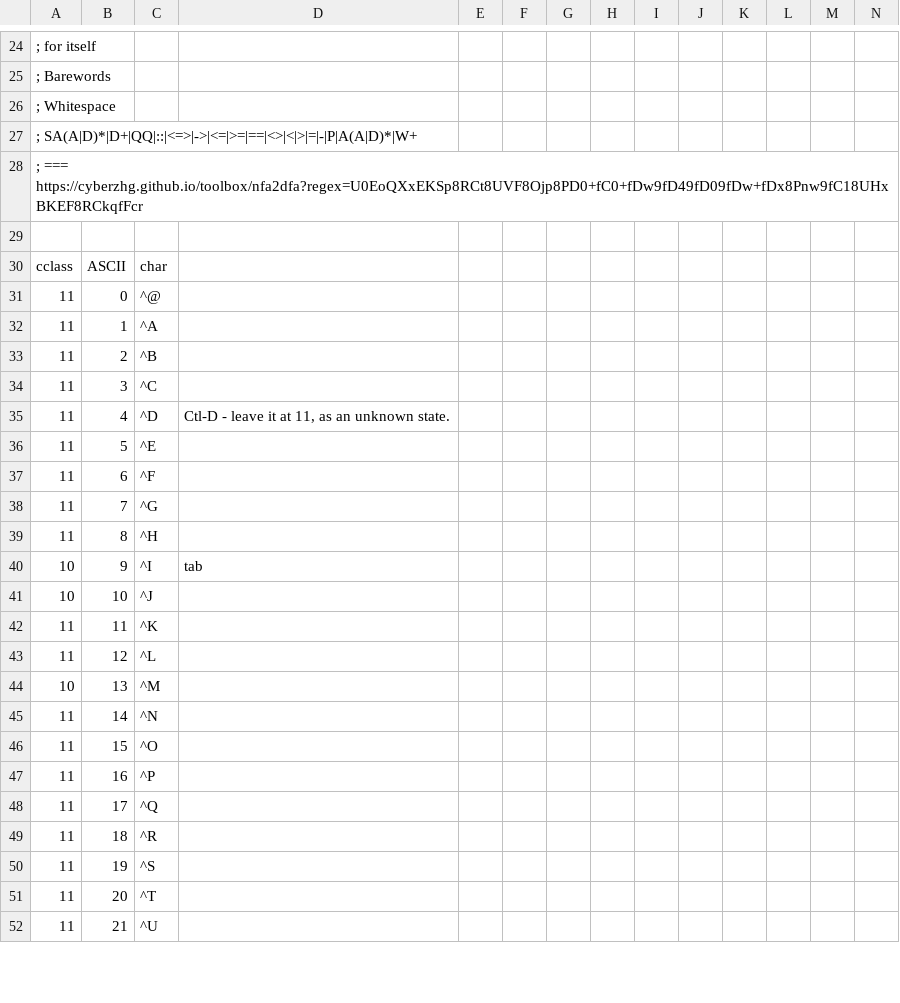
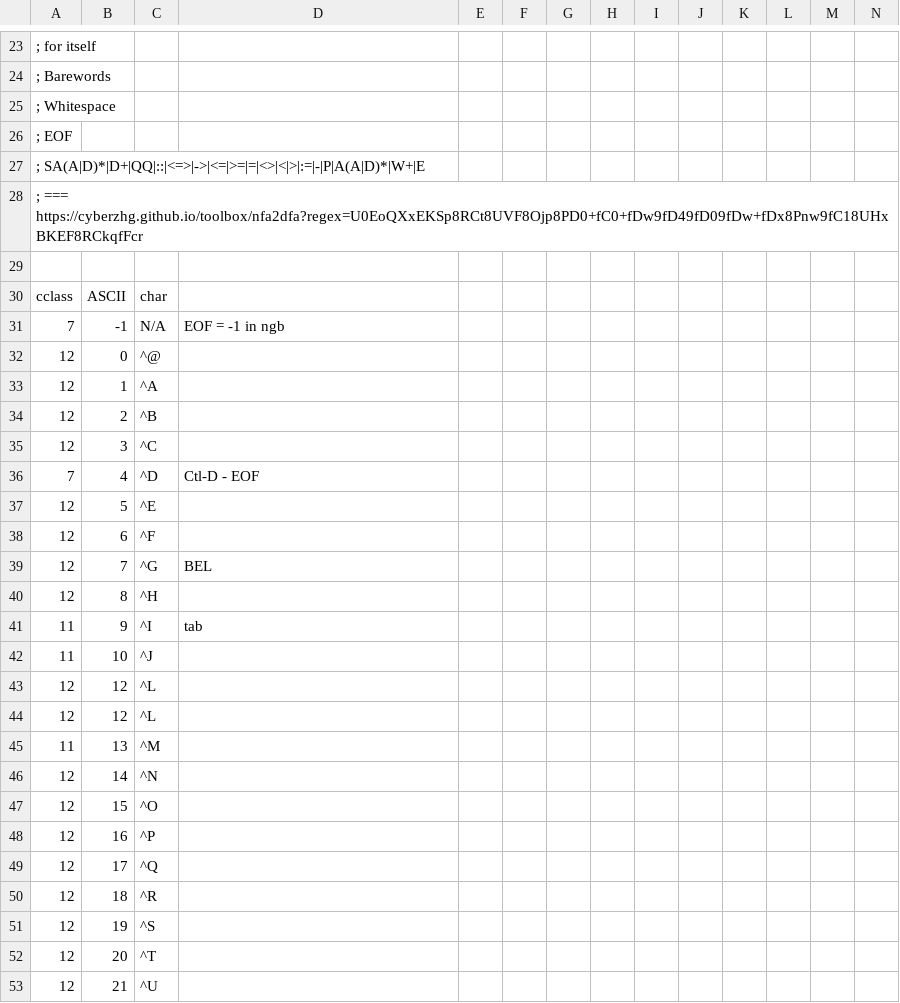
Before and after one commit to cxw42/do-not-self-host, a CSV file: mtok/mtok.csv, drawn as a sheet; only a part is shown, gaps mark what is left out; removed rows and columns are numbered as before the commit, all else as after; rows hold the shown columns only; the diff covers the shown part only; the diff names each change by its address in the sheet, - before the commit and + after, or states it on an @@ line.

```diff
--- a/mtok/mtok.csv
+++ b/mtok/mtok.csv
-A26: ; SA(A|D)*|D+|QQ|::|<=>|->|<=|>=|==|<>|<|>|=|-|P|A(A|D)*|W+
+A26: ; EOF
+row 27: ; SA(A|D)*|D+|QQ|::|<=>|->|<=|>=|=|<>|<|>|:=|-|P|A(A|D)*|W+|E
+row 31: 7 | -1 | N/A | EOF = -1 in ngb
-A32:A35: 11
+A32:A35: 12
-A36: 11
+A36: 7
-D36: Ctl-D - leave it at 11, as an unknown state.
+D36: Ctl-D - EOF
-A37:A40: 11
+A37:A40: 12
-D39: (empty)
+D39: BEL
-A41:A42: 10
+A41:A42: 11
-row 42: 11 | 11 | ^K
-A43: 11
+A43: 12
+row 44: 12 | 12 | ^L
-A45: 10
+A45: 11
-A46:A53: 11
+A46:A53: 12
```
Also changed, not shown: 3 added rows, 6 removed rows and 125 edited cells elsewhere in this file, 5 other files.
